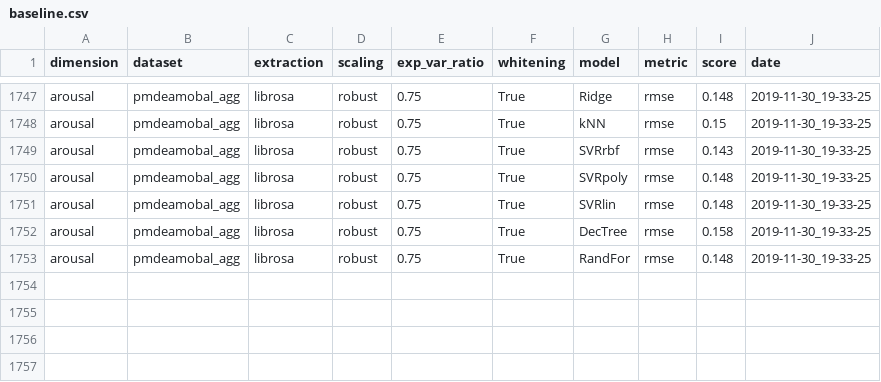
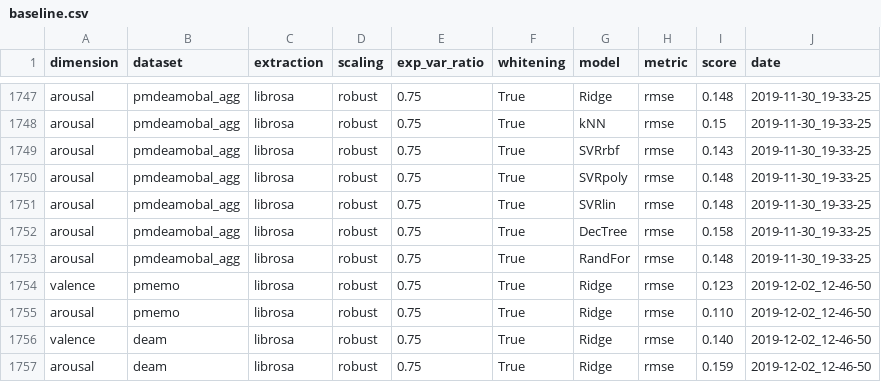
Before and after one commit to shedevel/mermaids_thesis_project, a CSV file: data/results/baseline.csv, drawn as a sheet; only a part is shown, gaps mark what is left out; the diff names each change by its address in the sheet, - before the commit and + after, or states it on an @@ line.

Commit message:
added a featureset with additional beat-related features for pmemo, deam and dixon

```diff
--- a/data/results/baseline.csv
+++ b/data/results/baseline.csv
+row 1754: valence | pmemo | librosa | robust | 0.75 | True | Ridge | rmse | 0.123 | 2019-12-02_12-46-50
+row 1755: arousal | pmemo | librosa | robust | 0.75 | True | Ridge | rmse | 0.110 | 2019-12-02_12-46-50
+row 1756: valence | deam | librosa | robust | 0.75 | True | Ridge | rmse | 0.140 | 2019-12-02_12-46-50
+row 1757: arousal | deam | librosa | robust | 0.75 | True | Ridge | rmse | 0.159 | 2019-12-02_12-46-50
```
Also changed, not shown: 8 other files.
